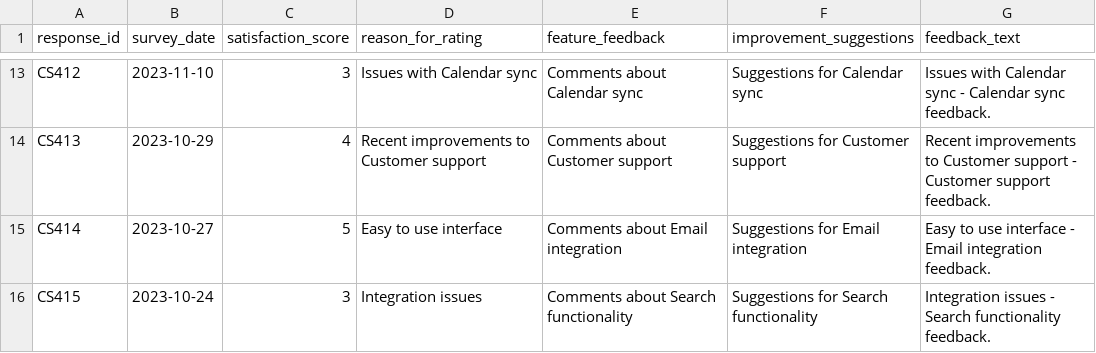
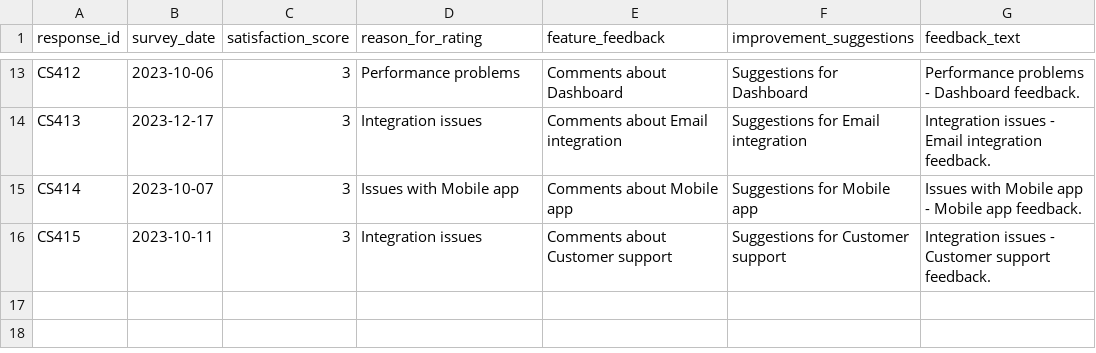
Before and after one commit to mincePy/dreyfus, a CSV file: data/raw/csat_2023_q4.csv, drawn as a sheet; only a part is shown, gaps mark what is left out; the diff covers the shown part only; the diff names each change by its address in the sheet, - before the commit and + after, or states it on an @@ line.

```diff
--- a/data/raw/csat_2023_q4.csv
+++ b/data/raw/csat_2023_q4.csv
-B13 (survey_date): 2023-11-10
+B13 (survey_date): 2023-10-06
-D13 (reason_for_rating): Issues with Calendar sync
+D13 (reason_for_rating): Performance problems
-E13 (feature_feedback): Comments about Calendar sync
+E13 (feature_feedback): Comments about Dashboard
-F13 (improvement_suggestions): Suggestions for Calendar sync
+F13 (improvement_suggestions): Suggestions for Dashboard
-G13 (feedback_text): Issues with Calendar sync - Calendar sync feedback.
+G13 (feedback_text): Performance problems - Dashboard feedback.
-B14 (survey_date): 2023-10-29
+B14 (survey_date): 2023-12-17
-C14 (satisfaction_score): 4
+C14 (satisfaction_score): 3
-D14 (reason_for_rating): Recent improvements to Customer support
+D14 (reason_for_rating): Integration issues
-E14 (feature_feedback): Comments about Customer support
+E14 (feature_feedback): Comments about Email integration
-F14 (improvement_suggestions): Suggestions for Customer support
+F14 (improvement_suggestions): Suggestions for Email integration
-G14 (feedback_text): Recent improvements to Customer support - Customer support feedback.
+G14 (feedback_text): Integration issues - Email integration feedback.
-B15 (survey_date): 2023-10-27
+B15 (survey_date): 2023-10-07
-C15 (satisfaction_score): 5
+C15 (satisfaction_score): 3
-D15 (reason_for_rating): Easy to use interface
+D15 (reason_for_rating): Issues with Mobile app
-E15 (feature_feedback): Comments about Email integration
+E15 (feature_feedback): Comments about Mobile app
-F15 (improvement_suggestions): Suggestions for Email integration
+F15 (improvement_suggestions): Suggestions for Mobile app
-G15 (feedback_text): Easy to use interface - Email integration feedback.
+G15 (feedback_text): Issues with Mobile app - Mobile app feedback.
-B16 (survey_date): 2023-10-24
+B16 (survey_date): 2023-10-11
-E16 (feature_feedback): Comments about Search functionality
+E16 (feature_feedback): Comments about Customer support
-F16 (improvement_suggestions): Suggestions for Search functionality
+F16 (improvement_suggestions): Suggestions for Customer support
-G16 (feedback_text): …issues - Search functionality feedback.
+G16 (feedback_text): …issues - Customer support feedback.
```
Also changed, not shown: 59 edited cells elsewhere in this file, data/output/csat_processed.csv, data/output/tickets_processed.csv, 11 other files.
